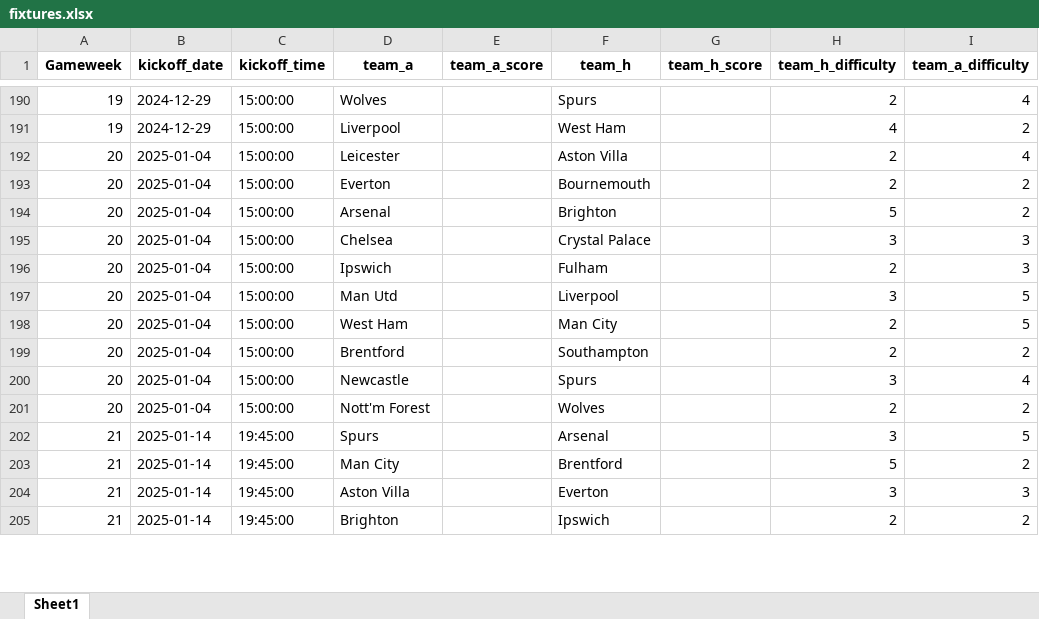
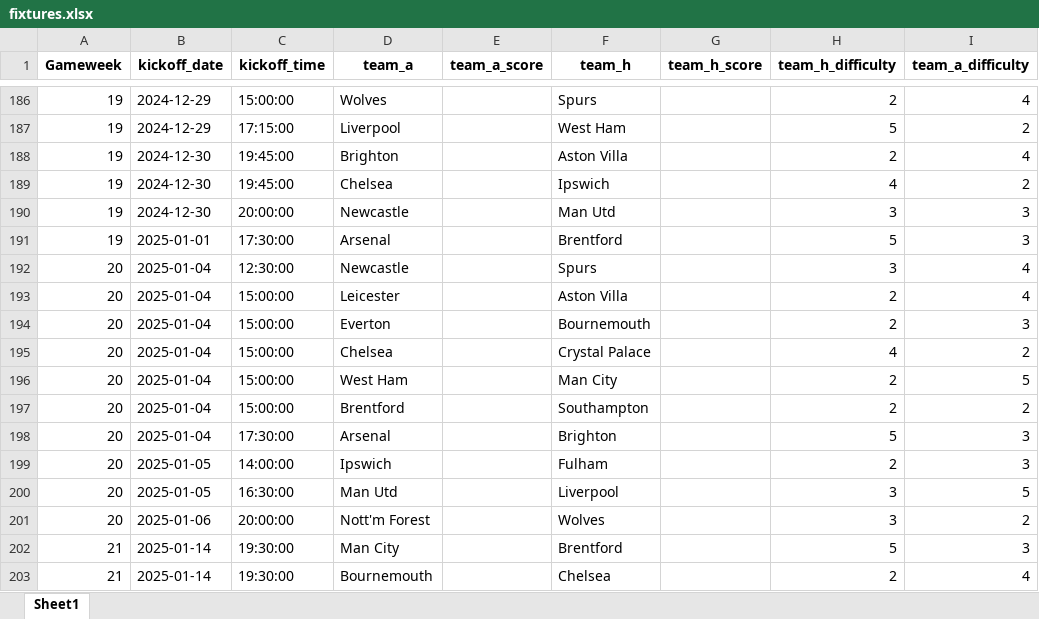
Before and after one commit to rio-v/FPL_24_25, an Excel workbook: data/fixtures.xlsx, sheet Sheet1, drawn as a sheet; only a part is shown, gaps mark what is left out; values as stored, in another font and other column widths than the file's, no borders; removed rows and columns are numbered as before the commit, all else as after; the diff covers the shown part only; the diff names each change by its address in the sheet, - before the commit and + after, or states it on an @@ line.

```diff
--- a/data/fixtures.xlsx (sheet Sheet1)
+++ b/data/fixtures.xlsx (sheet Sheet1)
-C187 (kickoff_time): 15:00:00
+C187 (kickoff_time): 17:15:00
-H187 (team_h_difficulty): 4
+H187 (team_h_difficulty): 5
+row 188: 19 | 2024-12-30 | 19:45:00 | Brighton |  | Aston Villa |  | 2 | 4
+row 189: 19 | 2024-12-30 | 19:45:00 | Chelsea |  | Ipswich |  | 4 | 2
+row 190: 19 | 2024-12-30 | 20:00:00 | Newcastle |  | Man Utd |  | 3 | 3
+row 191: 19 | 2025-01-01 | 17:30:00 | Arsenal |  | Brentford |  | 5 | 3
+row 192: 20 | 2025-01-04 | 12:30:00 | Newcastle |  | Spurs |  | 3 | 4
-I194 (team_a_difficulty): 2
+I194 (team_a_difficulty): 3
-row 194: 20 | 2025-01-04 | 15:00:00 | Arsenal |  | Brighton |  | 5 | 2
-H195 (team_h_difficulty): 3
+H195 (team_h_difficulty): 4
-I195 (team_a_difficulty): 3
+I195 (team_a_difficulty): 2
-row 196: 20 | 2025-01-04 | 15:00:00 | Ipswich |  | Fulham |  | 2 | 3
-row 197: 20 | 2025-01-04 | 15:00:00 | Man Utd |  | Liverpool |  | 3 | 5
+row 198: 20 | 2025-01-04 | 17:30:00 | Arsenal |  | Brighton |  | 5 | 3
+row 199: 20 | 2025-01-05 | 14:00:00 | Ipswich |  | Fulham |  | 2 | 3
-B200 (kickoff_date): 2025-01-04
+B200 (kickoff_date): 2025-01-05
-C200 (kickoff_time): 15:00:00
+C200 (kickoff_time): 16:30:00
-D200 (team_a): Newcastle
+D200 (team_a): Man Utd
-F200 (team_h): Spurs
+F200 (team_h): Liverpool
-I200 (team_a_difficulty): 4
+I200 (team_a_difficulty): 5
-B201 (kickoff_date): 2025-01-04
+B201 (kickoff_date): 2025-01-06
-C201 (kickoff_time): 15:00:00
+C201 (kickoff_time): 20:00:00
-H201 (team_h_difficulty): 2
+H201 (team_h_difficulty): 3
-row 202: 21 | 2025-01-14 | 19:45:00 | Spurs |  | Arsenal |  | 3 | 5
-C202 (kickoff_time): 19:45:00
+C202 (kickoff_time): 19:30:00
-I202 (team_a_difficulty): 2
+I202 (team_a_difficulty): 3
-row 204: 21 | 2025-01-14 | 19:45:00 | Aston Villa |  | Everton |  | 3 | 3
-C203 (kickoff_time): 19:45:00
+C203 (kickoff_time): 19:30:00
-D203 (team_a): Brighton
+D203 (team_a): Bournemouth
-F203 (team_h): Ipswich
+F203 (team_h): Chelsea
-I203 (team_a_difficulty): 2
+I203 (team_a_difficulty): 4
```
Also changed, not shown: 34 added rows, 36 removed rows and 246 edited cells elsewhere in this sheet, 18 other files.
